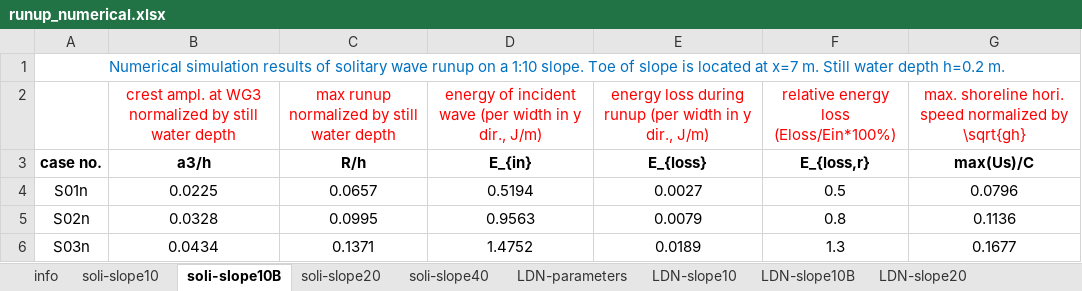
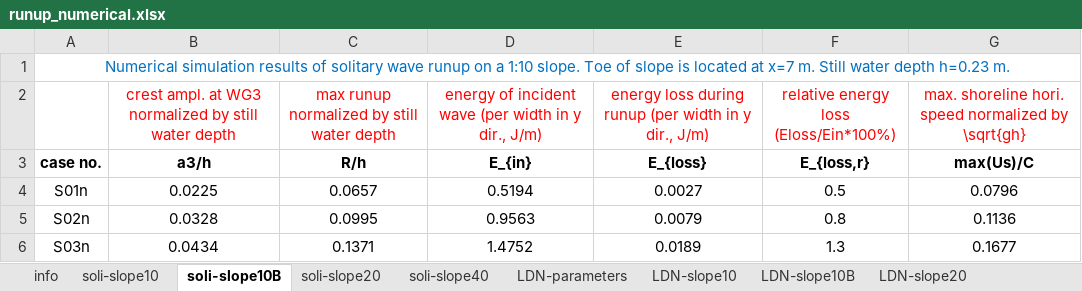
Before and after one commit to peterhylo/LDNrunupNUM, an Excel workbook: runup_numerical.xlsx, sheet soli-slope10B, drawn as a sheet; only a part is shown; values as stored, in another font and other column widths than the file's, no borders; the diff names each change by its address in the sheet, - before the commit and + after, or states it on an @@ line.

```diff
--- a/runup_numerical.xlsx (sheet soli-slope10B)
+++ b/runup_numerical.xlsx (sheet soli-slope10B)
-A1: …water depth h=0.2 m.
+A1: …water depth h=0.23 m.
```
Also changed, not shown: sheet soli-slope10, sheet soli-slope40, sheet soli-slope20, sheet LDN-parameters, sheet LDN-slope10B, sheet LDN-slope10, 2 more sheets.
